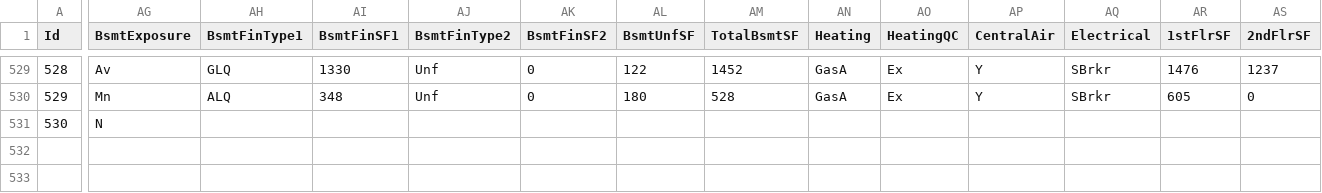
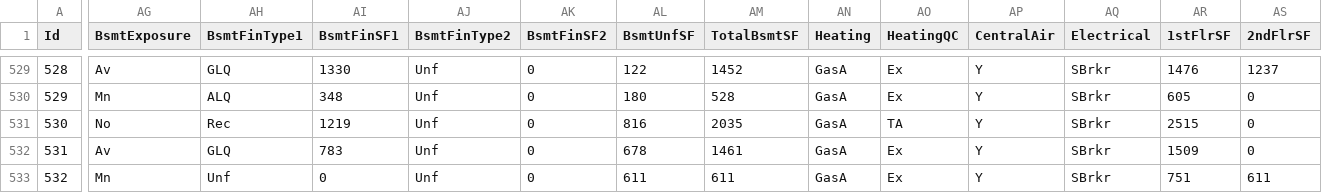
Before and after one commit to alioaza/-Architicture-Seminars-Msc-2nd-, a CSV file: train.csv, drawn as a sheet; only a part is shown, gaps mark what is left out; rows hold the shown columns only; the diff covers the shown part only; the diff names each change by its address in the sheet, - before the commit and + after, or states it on an @@ line.

Commit message:
Some refactors

```diff
--- a/train.csv
+++ b/train.csv
-AG531 (BsmtExposure): N
+AG531 (BsmtExposure): No
-AH531 (BsmtFinType1): (empty)
+AH531 (BsmtFinType1): Rec
-AI531 (BsmtFinSF1): (empty)
+AI531 (BsmtFinSF1): 1219
-AJ531 (BsmtFinType2): (empty)
+AJ531 (BsmtFinType2): Unf
-AK531 (BsmtFinSF2): (empty)
+AK531 (BsmtFinSF2): 0
-AL531 (BsmtUnfSF): (empty)
+AL531 (BsmtUnfSF): 816
-AM531 (TotalBsmtSF): (empty)
+AM531 (TotalBsmtSF): 2035
-AN531 (Heating): (empty)
+AN531 (Heating): GasA
-AO531 (HeatingQC): (empty)
+AO531 (HeatingQC): TA
-AP531 (CentralAir): (empty)
+AP531 (CentralAir): Y
-AQ531 (Electrical): (empty)
+AQ531 (Electrical): SBrkr
-AR531 (1stFlrSF): (empty)
+AR531 (1stFlrSF): 2515
-AS531 (2ndFlrSF): (empty)
+AS531 (2ndFlrSF): 0
+row 532: 531 | Av | GLQ | 783 | Unf | 0 | 678 | 1461 | GasA | Ex | Y | SBrkr | 1509 | 0
+row 533: 532 | Mn | Unf | 0 | Unf | 0 | 611 | 611 | GasA | Ex | Y | SBrkr | 751 | 611
```
Also changed, not shown: 36 edited cells elsewhere in this file.
